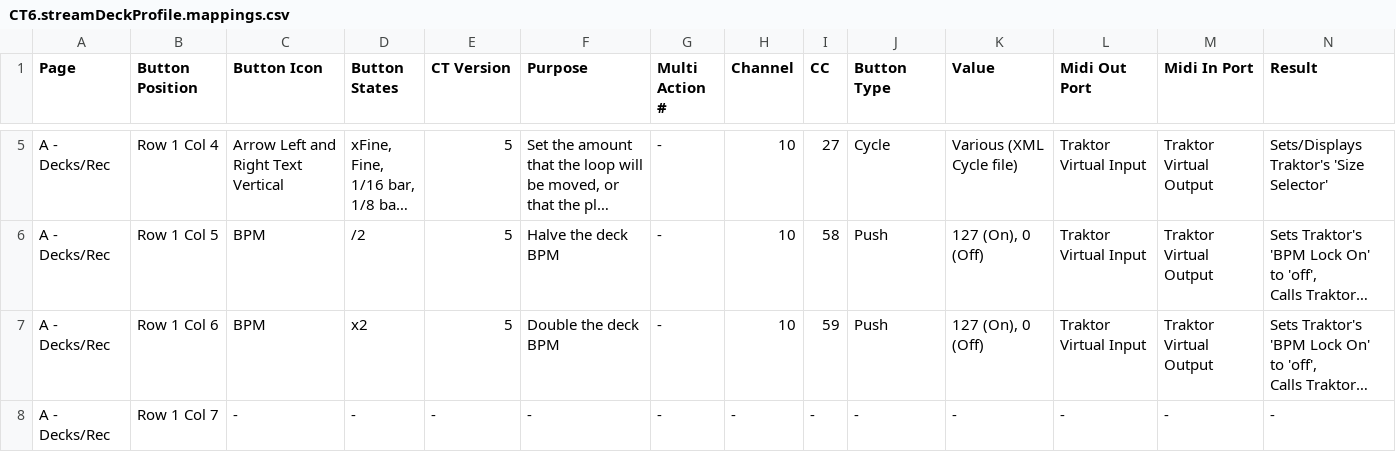
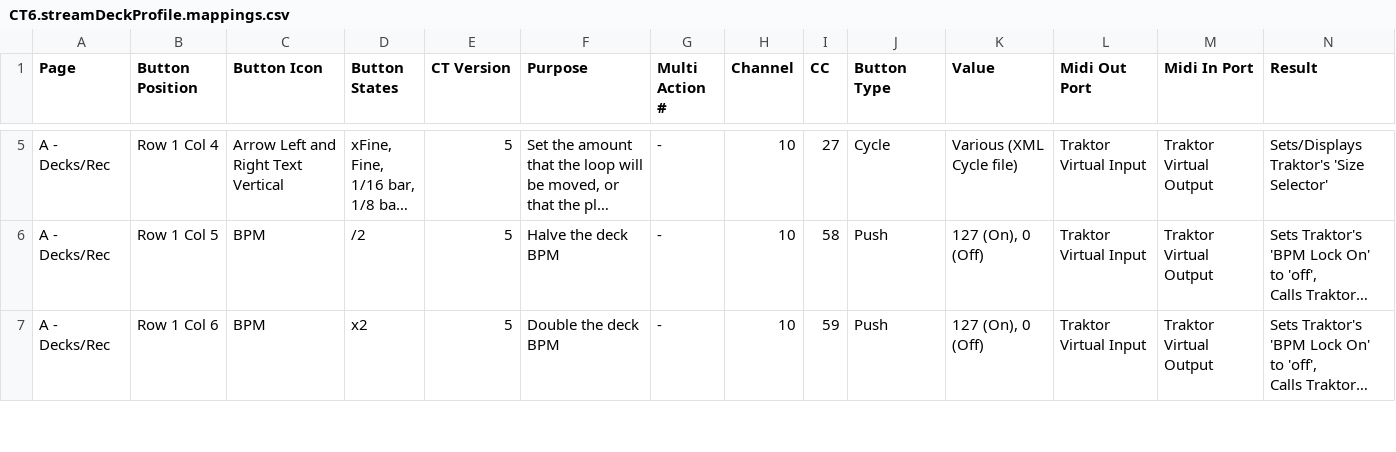
Before and after one commit to dotherightthing/control-traktor, a CSV file: src/streamdeck-xl/profiles/CT6.streamDeckProfile.mappings.csv, drawn as a sheet; only a part is shown, gaps mark what is left out; long unchanged cells end in …; removed rows and columns are numbered as before the commit, all else as after; rows hold the shown columns only; the diff covers the shown part only; the diff names each change by its address in the sheet, - before the commit and + after, or states it on an @@ line.

Commit message:
Stream Deck - Add Reverse button; Change Pause button to Stop

```diff
--- a/src/streamdeck-xl/profiles/CT6.streamDeckProfile.mappings.csv
+++ b/src/streamdeck-xl/profiles/CT6.streamDeckProfile.mappings.csv
-row 8: A - Decks/Rec | Row 1 Col 7 | - | - | - | - | - | - | - | - | - | - | - | -
```
Also changed, not shown: 1 added row and 5 edited cells elsewhere in this file, 5 other files.
